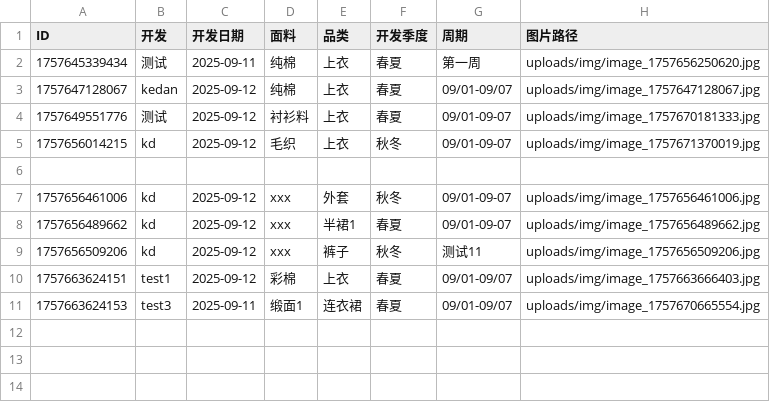
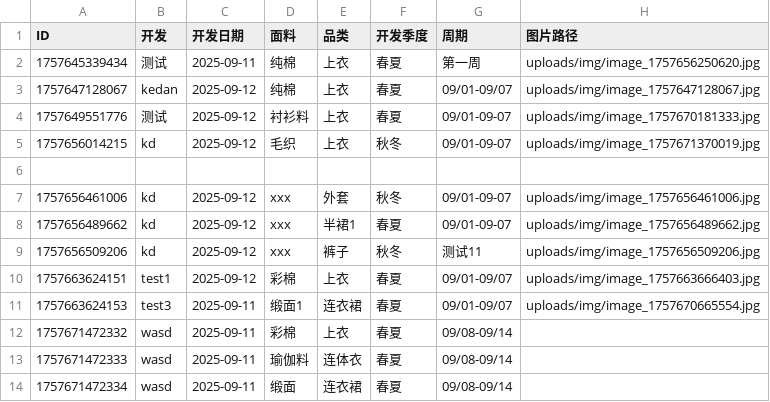
Before and after one commit to wasdkd/Amazon, a CSV file: uploads/products.csv, drawn as a sheet.

Commit message:
批量更新产品数据: 添加3条记录

```diff
--- a/uploads/products.csv
+++ b/uploads/products.csv
@@ -11 +11,4 @@ ID,开发,开发日期,面料,品类,开发季度,周期,图片路径
 "1757663624153","test3","2025-09-11","缎面1","连衣裙","春夏","09/01-09/07","uploads/img/image_1757670665554.jpg"
+"1757671472332","wasd","2025-09-11","彩棉","上衣","春夏","09/08-09/14",""
+"1757671472333","wasd","2025-09-11","瑜伽料","连体衣","春夏","09/08-09/14",""
+"1757671472334","wasd","2025-09-11","缎面","连衣裙","春夏","09/08-09/14",""
```
